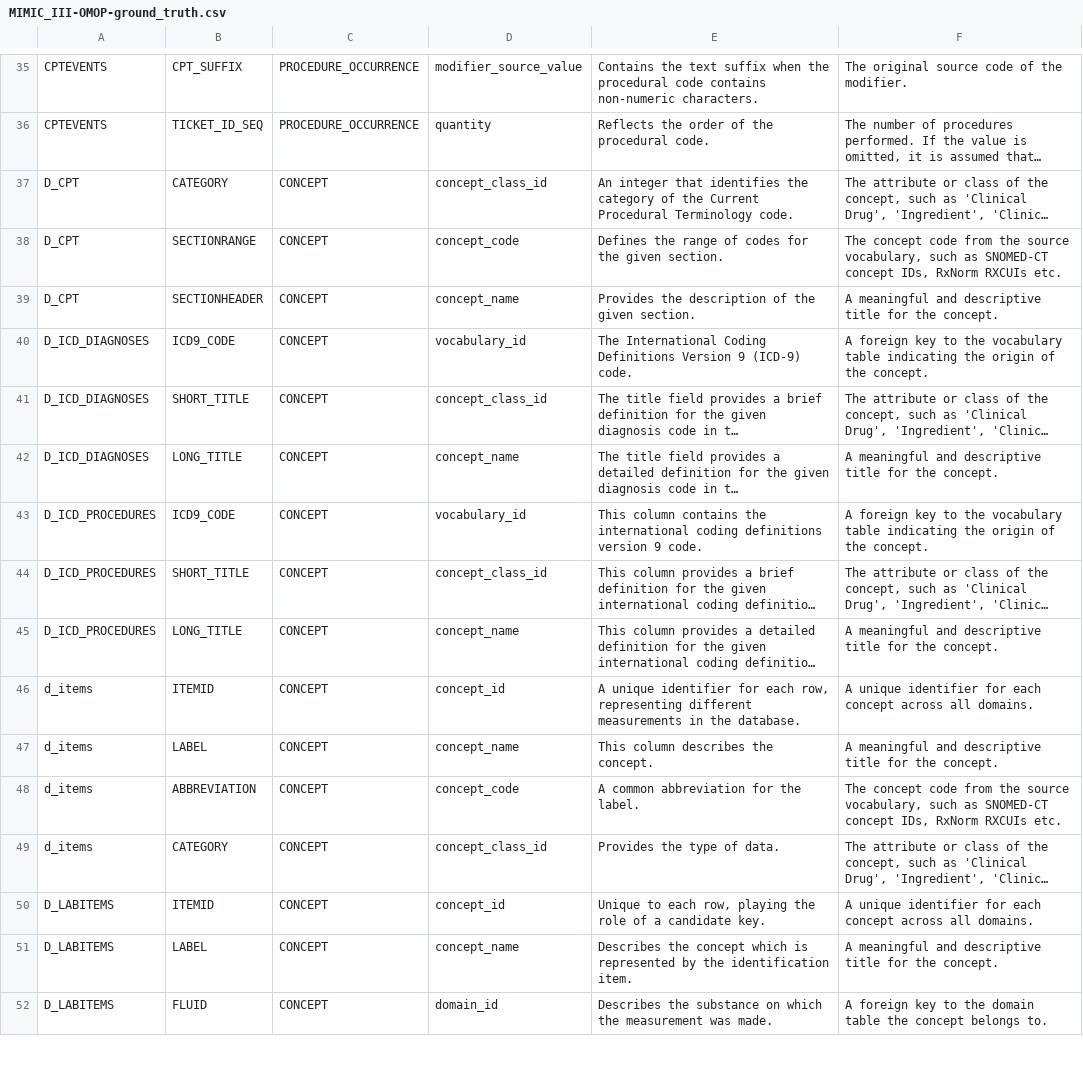
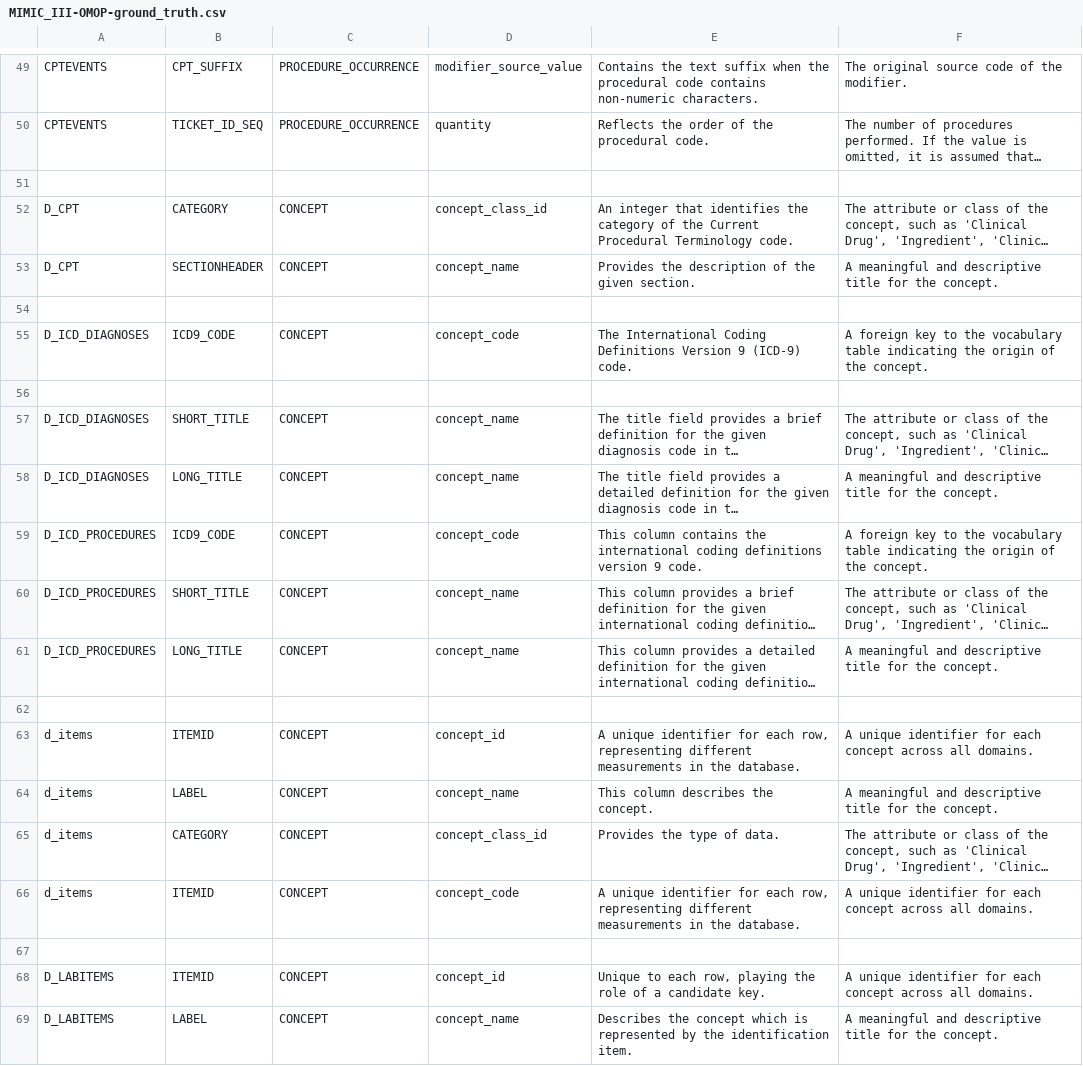
Before and after one commit to knowledge-fusion/LLMatch, a CSV file: dataset/ground_truth_files/MIMIC_III-OMOP-ground_truth.csv, drawn as a sheet; only a part is shown, gaps mark what is left out; the shorter side is filled out with more unchanged rows; long unchanged cells end in …; removed rows and columns are numbered as before the commit, all else as after; the diff covers the shown part only; the diff names each change by its address in the sheet, - before the commit and + after, or states it on an @@ line.

```diff
--- a/dataset/ground_truth_files/MIMIC_III-OMOP-ground_truth.csv
+++ b/dataset/ground_truth_files/MIMIC_III-OMOP-ground_truth.csv
+row 51: (empty)
-row 38: D_CPT | SECTIONRANGE | CONCEPT | concept_code | Defines the range of codes for the given section. | The concept code from the source vocabulary, such as SNOMED-CT concept IDs, RxNorm RXCUIs etc.
+row 54: (empty)
-D55: vocabulary_id
+D55: concept_code
+row 56: (empty)
-D57: concept_class_id
+D57: concept_name
-D59: vocabulary_id
+D59: concept_code
-D60: concept_class_id
+D60: concept_name
+row 62: (empty)
-row 48: d_items | ABBREVIATION | CONCEPT | concept_code | A common abbreviation for the label. | The concept code from the source vocabulary, such as SNOMED-CT concept IDs, RxNorm RXCUIs etc.
+row 66: d_items | ITEMID | CONCEPT | concept_code | A unique identifier for each row, representing different measurements in the database. | A unique identifier for each concept across all domains.
+row 67: (empty)
```
Also changed, not shown: 15 added rows and 1 removed row elsewhere in this file, 2 other files.
